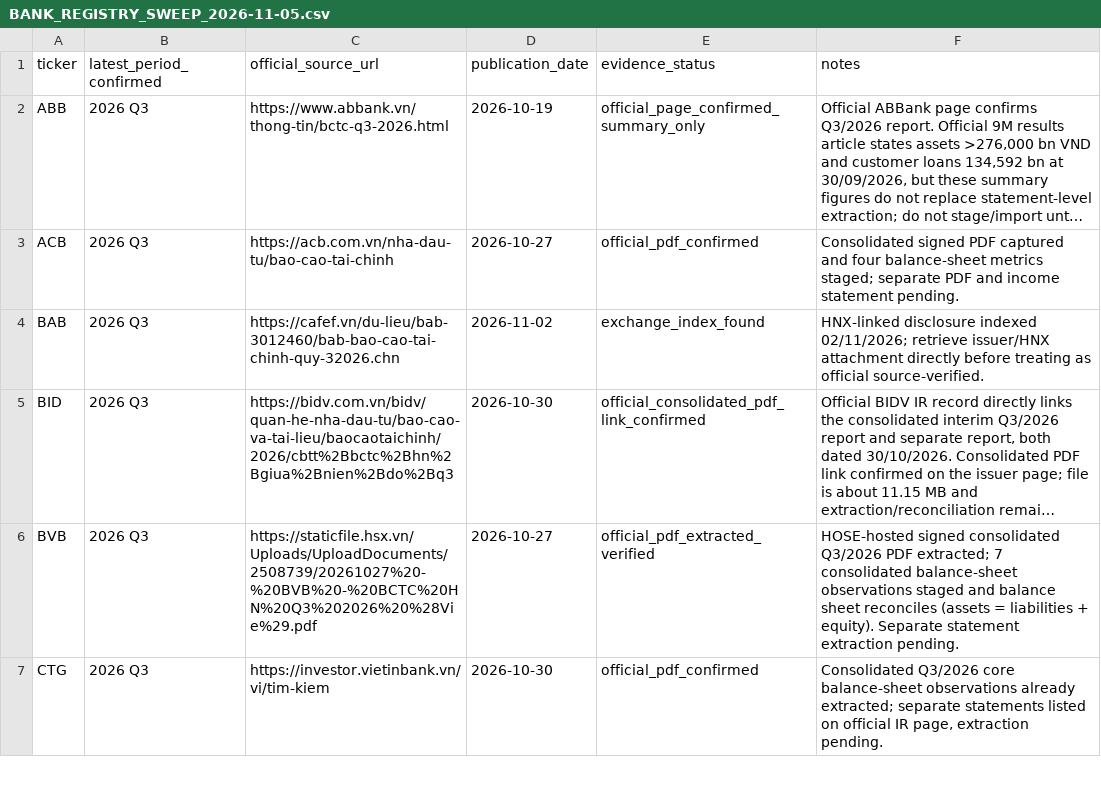
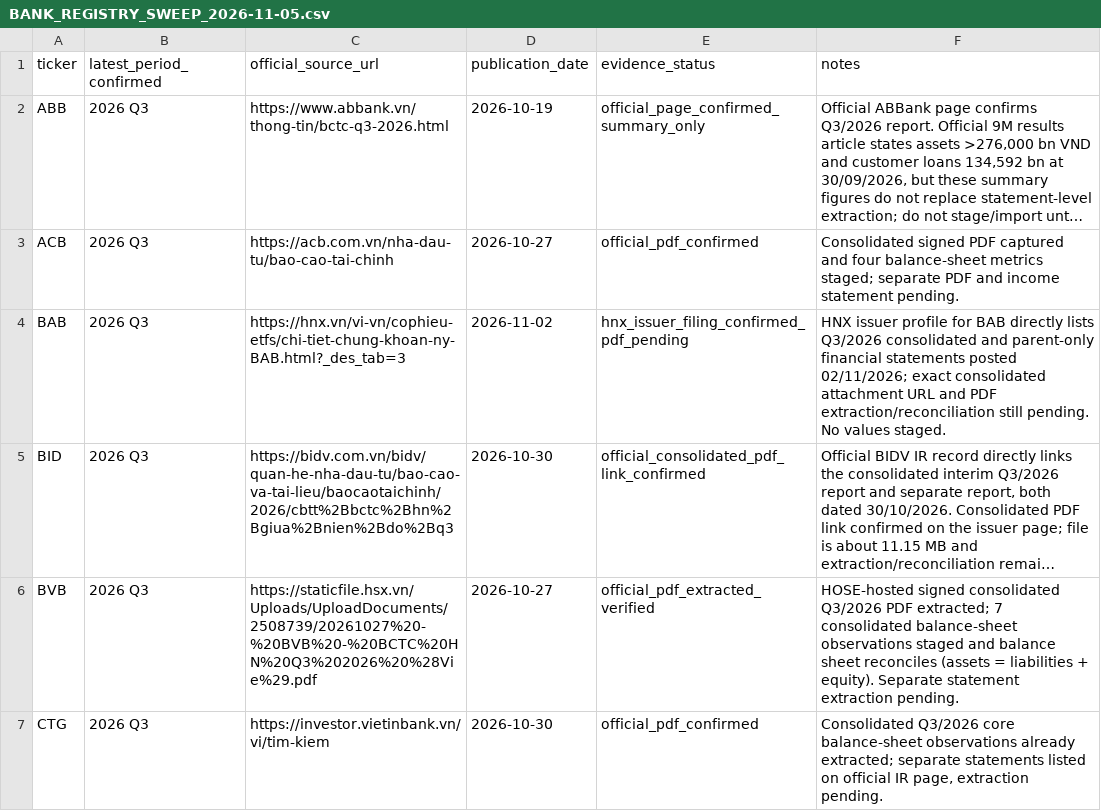
Before and after one commit to TRILM1611/vietnam-banking-dashboard, a CSV file: Ngan-hang/vn_banking_dashboard_free/BANK_REGISTRY_SWEEP_2026-11-05.csv, drawn as a sheet; only a part is shown; long unchanged cells end in …; the diff names each change by its address in the sheet, - before the commit and + after, or states it on an @@ line.

Commit message:
Confirm BAB Q3 filing on HNX issuer profile

```diff
--- a/Ngan-hang/vn_banking_dashboard_free/BANK_REGISTRY_SWEEP_2026-11-05.csv
+++ b/Ngan-hang/vn_banking_dashboard_free/BANK_REGISTRY_SWEEP_2026-11-05.csv
-C4 (official_source_url): https://cafef.vn/du-lieu/bab-3012460/bab-bao-cao-tai-chinh-quy-32026.chn
+C4 (official_source_url): https://hnx.vn/vi-vn/cophieu-etfs/chi-tiet-chung-khoan-ny-BAB.html?_des_tab=3
-E4 (evidence_status): exchange_index_found
+E4 (evidence_status): hnx_issuer_filing_confirmed_pdf_pending
-F4 (notes): HNX-linked disclosure indexed 02/11/2026; retrieve issuer/HNX attachment directly before treating as official source-verified.
+F4 (notes): HNX issuer profile for BAB directly lists Q3/2026 consolidated and parent-only financial statements posted 02/11/2026; exact consolidated attachment URL and PDF extraction/reconciliation still pending. No values staged.
```
